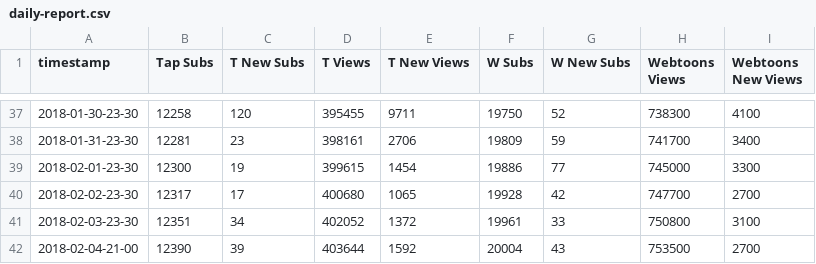
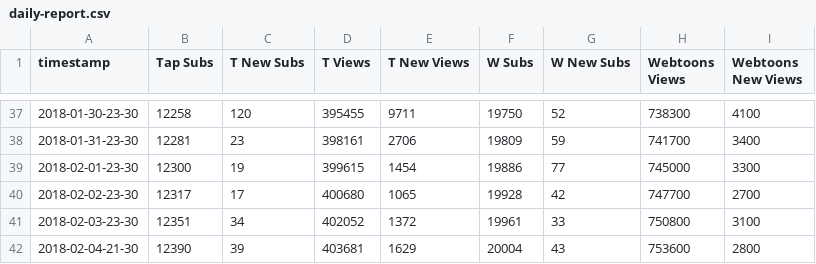
Before and after one commit to kshitijl/camellia-stats, a CSV file: output-artifacts/daily-report.csv, drawn as a sheet; only a part is shown, gaps mark what is left out; the diff names each change by its address in the sheet, - before the commit and + after, or states it on an @@ line.

```diff
--- a/output-artifacts/daily-report.csv
+++ b/output-artifacts/daily-report.csv
-A42 (timestamp): 2018-02-04-21-00
+A42 (timestamp): 2018-02-04-21-30
-D42 (T Views): 403644
+D42 (T Views): 403681
-E42 (T New Views): 1592
+E42 (T New Views): 1629
-H42 (Webtoons Views): 753500
+H42 (Webtoons Views): 753600
-I42 (Webtoons New Views): 2700
+I42 (Webtoons New Views): 2800
```
Also changed, not shown: output-artifacts/full-report.csv, output-artifacts/rank-report.csv, 1 other file.
